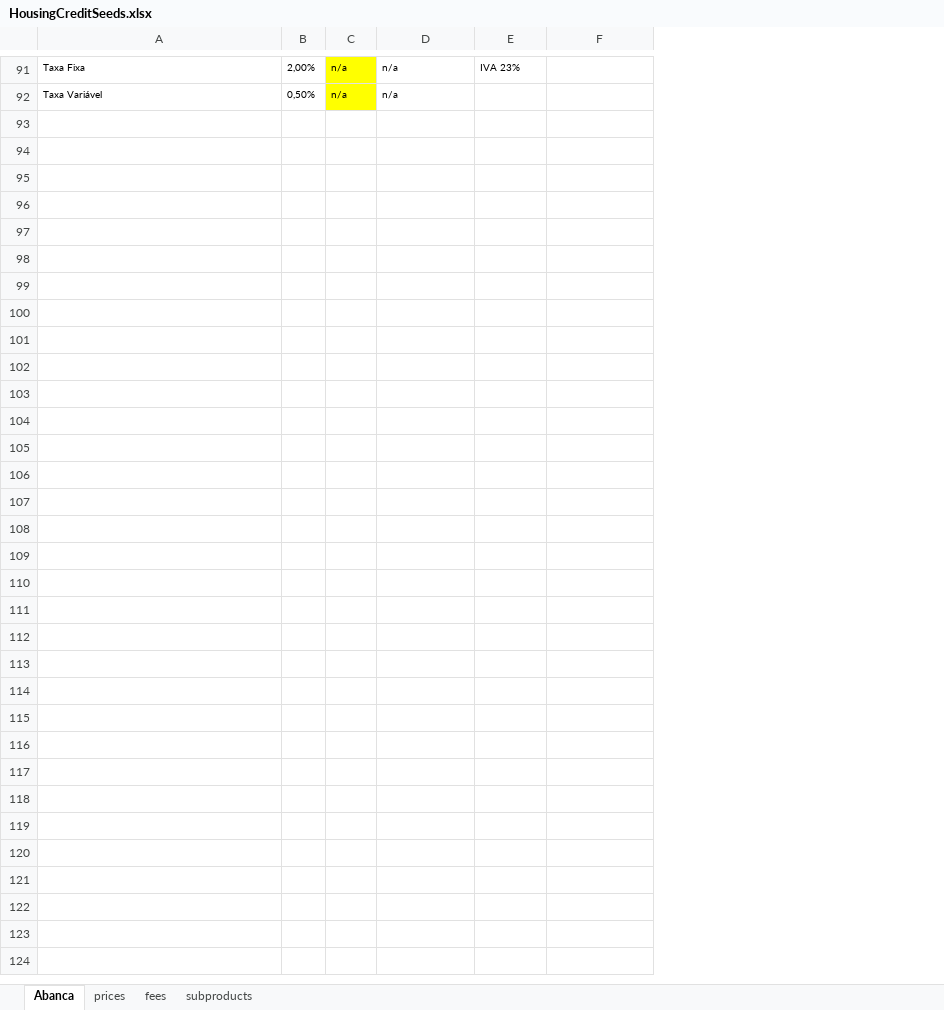
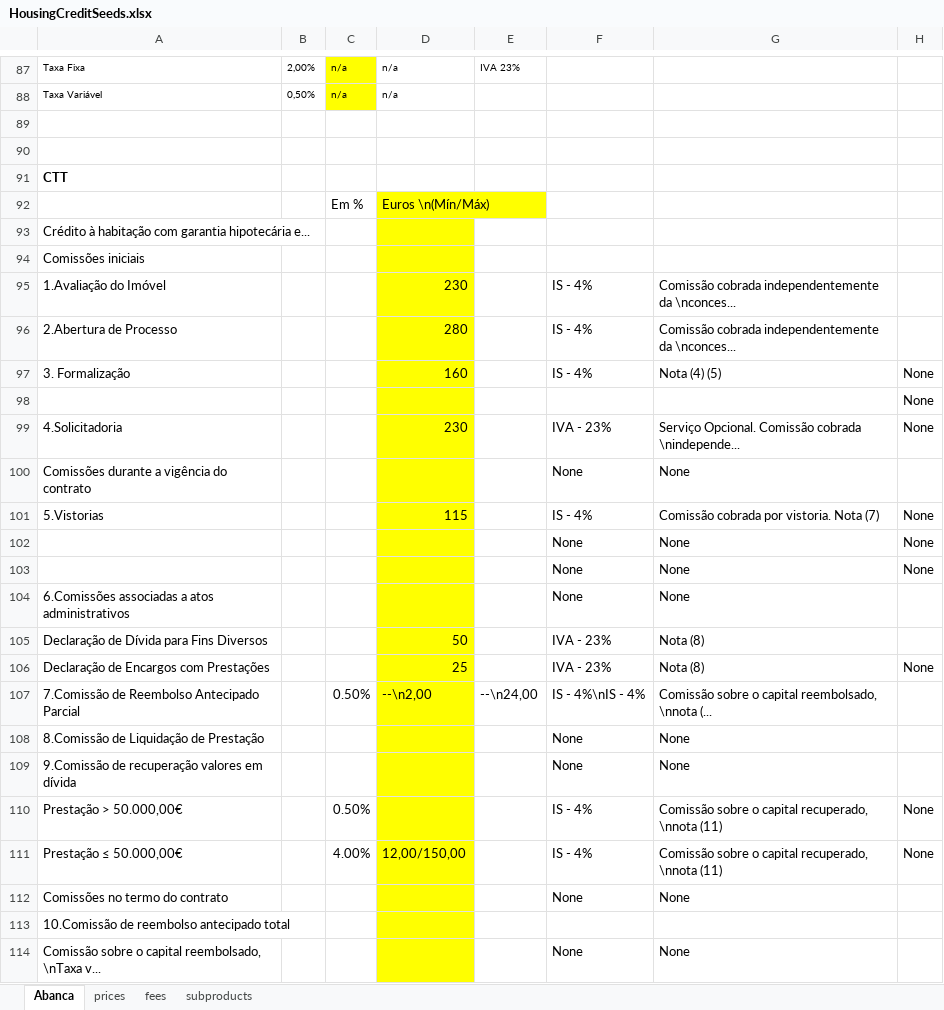
Before and after one commit to moritzgeiger/bank-benchmark-api, an Excel workbook: notebooks/seeds/housingcredit/HousingCreditSeeds.xlsx, sheet Abanca, drawn as a sheet; only a part is shown, gaps mark what is left out; values as stored, in another font and other column widths than the file's, no borders; the diff covers the shown part only; the diff names each change by its address in the sheet, - before the commit and + after, or states it on an @@ line.

```diff
--- a/notebooks/seeds/housingcredit/HousingCreditSeeds.xlsx (sheet Abanca)
+++ b/notebooks/seeds/housingcredit/HousingCreditSeeds.xlsx (sheet Abanca)
+column G, empty
+column H, empty
+row 89: (empty)
+row 90: (empty)
+row 91: CTT
+row 92:  |  | Em % | Euros \n(Mín/Máx)
+row 93: Crédito à habitação com garantia hipotecária e...
+row 94: Comissões iniciais
+row 95: 1.Avaliação do Imóvel |  |  | 230 |  | IS - 4% | Comissão cobrada independentemente da \nconces...
+row 96: 2.Abertura de Processo |  |  | 280 |  | IS - 4% | Comissão cobrada independentemente da \nconces...
+row 97: 3. Formalização |  |  | 160 |  | IS - 4% | Nota (4) (5) | None
+row 98:  |  |  |  |  |  |  | None
+row 99: 4.Solicitadoria |  |  | 230 |  | IVA - 23% | Serviço Opcional. Comissão cobrada \nindepende... | None
+row 100: Comissões durante a vigência do contrato |  |  |  |  | None | None
+row 101: 5.Vistorias |  |  | 115 |  | IS - 4% | Comissão cobrada por vistoria. Nota (7) | None
+row 102:  |  |  |  |  | None | None | None
+row 103:  |  |  |  |  | None | None | None
+row 104: 6.Comissões associadas a atos administrativos |  |  |  |  | None | None
+row 105: Declaração de Dívida para Fins Diversos |  |  | 50 |  | IVA - 23% | Nota (8)
+row 106: Declaração de Encargos com Prestações |  |  | 25 |  | IVA - 23% | Nota (8) | None
+row 107: 7.Comissão de Reembolso Antecipado Parcial |  | 0.50% | --\n2,00 | --\n24,00 | IS - 4%\nIS - 4% | Comissão sobre o capital reembolsado, \nnota (...
+row 108: 8.Comissão de Liquidação de Prestação |  |  |  |  | None | None
+row 109: 9.Comissão de recuperação valores em dívida |  |  |  |  | None | None
+row 110: Prestação > 50.000,00€ |  | 0.50% |  |  | IS - 4% | Comissão sobre o capital recuperado, \nnota (11) | None
+row 111: Prestação ≤ 50.000,00€ |  | 4.00% | 12,00/150,00 |  | IS - 4% | Comissão sobre o capital recuperado, \nnota (11) | None
+row 112: Comissões no termo do contrato |  |  |  |  | None | None
+row 113: 10.Comissão de reembolso antecipado total
+row 114: Comissão sobre o capital reembolsado, \nTaxa v... |  |  |  |  | None | None
```
Also changed, not shown: 4 removed rows, 3 edited cells and cell formats elsewhere in this sheet, sheet fees, sheet prices, sheet subproducts, 1 other file.
